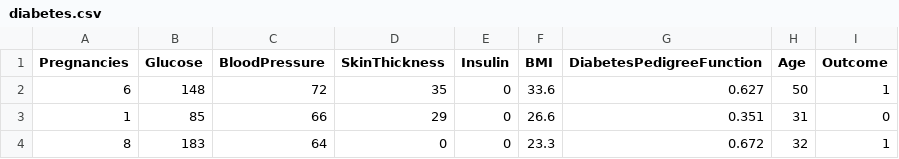
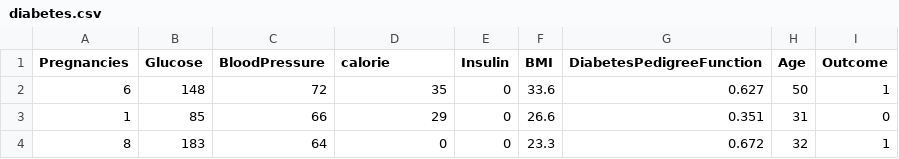
Before and after one commit to ChiranthaSenevirathne/Diabetes, a CSV file: diabetes.csv, drawn as a sheet; only a part is shown.

Commit message:
Update diabetes.csv

```diff
--- a/diabetes.csv
+++ b/diabetes.csv
@@ -1,2 +1,2 @@
-Pregnancies,Glucose,BloodPressure,SkinThickness,Insulin,BMI,DiabetesPedigreeFunction,Age,Outcome
+Pregnancies,Glucose,BloodPressure,calorie,Insulin,BMI,DiabetesPedigreeFunction,Age,Outcome
 6,148,72,35,0,33.6,0.627,50,1
```
